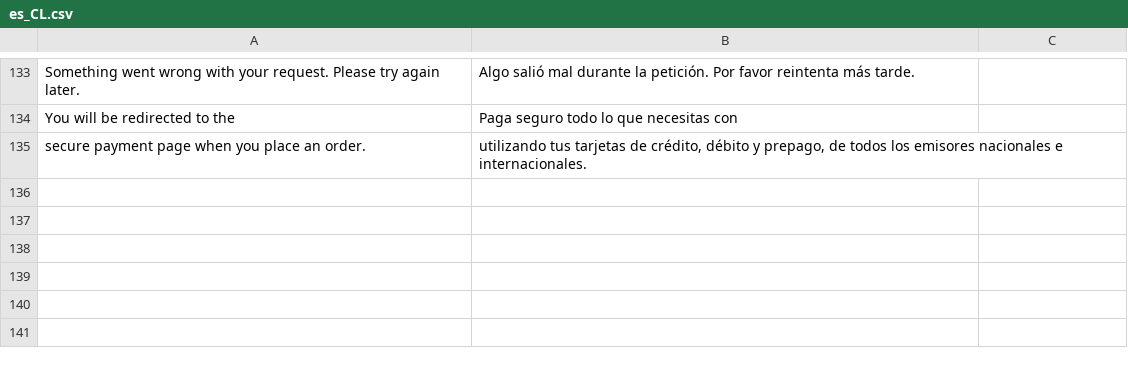
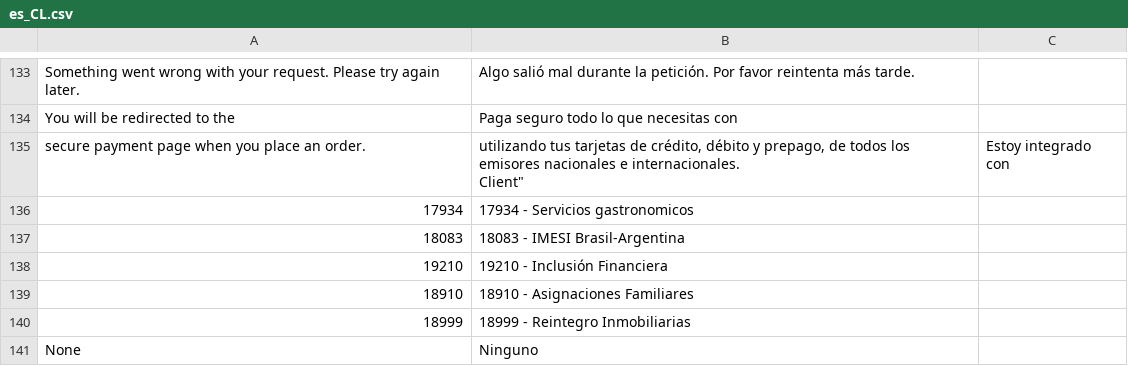
Before and after one commit to placetopay-org/magento2-placetopay, a CSV file: i18n/es_CL.csv, drawn as a sheet; only a part is shown, gaps mark what is left out.

Commit message:
feat: add translations

```diff
--- a/i18n/es_CL.csv
+++ b/i18n/es_CL.csv
@@ -134,3 +134,9 @@
 "You will be redirected to the","Paga seguro todo lo que necesitas con"
-"secure payment page when you place an order.","utilizando tus tarjetas de crédito, débito y prepago, de todos los emisores nacionales e internacionales.
-
+"secure payment page when you place an order.","utilizando tus tarjetas de crédito, débito y prepago, de todos los emisores nacionales e internacionales.
+"Client","Estoy integrado con"
+"17934","17934 - Servicios gastronomicos"
+"18083","18083 - IMESI Brasil-Argentina"
+"19210","19210 - Inclusión Financiera"
+"18910","18910 - Asignaciones Familiares"
+"18999","18999 - Reintegro Inmobiliarias"
+"None","Ninguno"
```
Also changed, not shown: i18n/en_US.csv, i18n/es_CO.csv, 1 other file.
